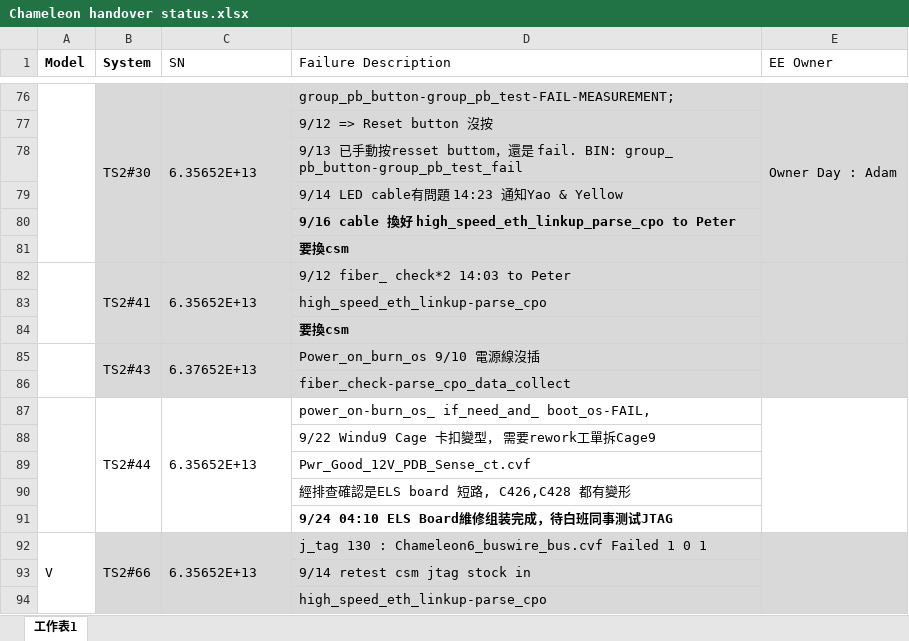
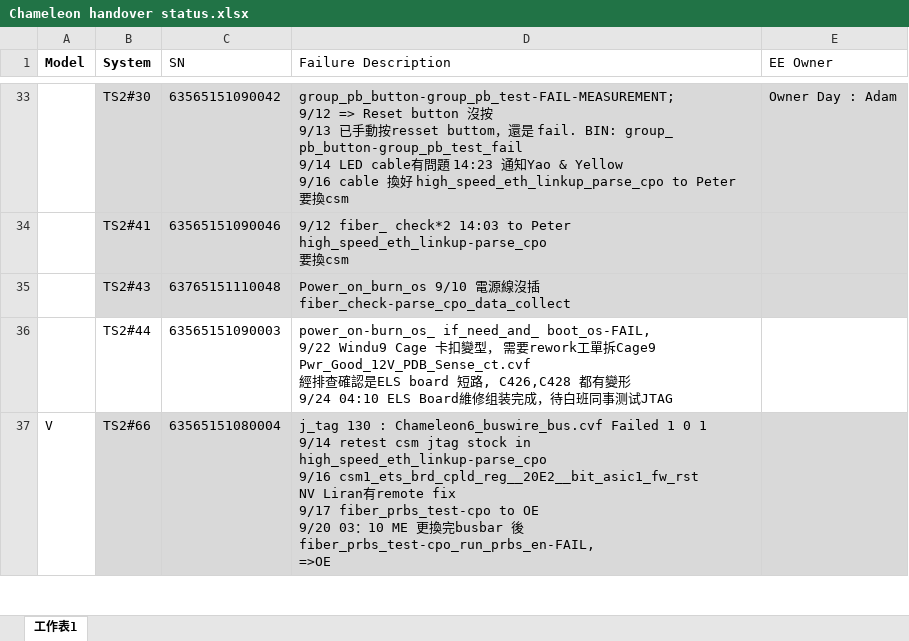
Before and after one commit to Kim-SWRD/Chameleon_test, an Excel workbook: Chameleon handover status.xlsx, sheet 工作表1, drawn as a sheet; only a part is shown, gaps mark what is left out; values as stored, in another font and other column widths than the file's, no borders; charts and pictures not drawn; removed rows and columns are numbered as before the commit, all else as after; ↵ is a line break in a cell; the diff covers the shown part only; the diff names each change by its address in the sheet, - before the commit and + after, or states it on an @@ line.

```diff
--- a/Chameleon handover status.xlsx (sheet 工作表1)
+++ b/Chameleon handover status.xlsx (sheet 工作表1)
-A76:A81 merged
-B76:B81 merged
-C33 (SN): 6.35652E+13
+C33 (SN): 63565151090042
-C76:C81 merged
-D33 (Failure Description): group_pb_button-group_pb_test-FAIL-MEASUREMENT;
+D33 (Failure Description): group_pb_button-group_pb_test-FAIL-MEASUREMENT; ↵ 9/12 => Reset button 沒按 ↵ 9/13 已手動按resset buttom，還是 fail. BIN: group_ pb_button-group_pb_test_fail ↵ 9/14 LED cable有問題 14:23 通知Yao & Yellow ↵ 9/16 cable 換好 high_speed_eth_linkup_parse_cpo to Peter ↵ 要換csm
-E76:E81 merged
-row 77:  |  |  | 9/12 => Reset button 沒按
-row 78:  |  |  | 9/13 已手動按resset buttom，還是 fail. BIN: group_ pb_button-group_pb_test_fail
-row 79:  |  |  | 9/14 LED cable有問題 14:23 通知Yao & Yellow
-row 80:  |  |  | 9/16 cable 換好 high_speed_eth_linkup_parse_cpo to Peter
-row 81:  |  |  | 要換csm
-row 82:  | TS2#41 | 6.35652E+13 | 9/12 fiber_ check*2 14:03 to Peter
-row 83:  |  |  | high_speed_eth_linkup-parse_cpo
-row 84:  |  |  | 要換csm
-row 85:  | TS2#43 | 6.37652E+13 | Power_on_burn_os 9/10 電源線沒插
-row 86:  |  |  | fiber_check-parse_cpo_data_collect
-row 87:  | TS2#44 | 6.35652E+13 | power_on-burn_os_ if_need_and_ boot_os-FAIL,
-row 88:  |  |  | 9/22 Windu9 Cage 卡扣變型， 需要rework工單拆Cage9
-row 89:  |  |  | Pwr_Good_12V_PDB_Sense_ct.cvf
-row 90:  |  |  | 經排查確認是ELS board 短路, C426,C428 都有變形
-row 91:  |  |  | 9/24 04:10 ELS Board維修组装完成，待白班同事测试JTAG
+row 34:  | TS2#41 | 63565151090046 | 9/12 fiber_ check*2 14:03 to Peter ↵ high_speed_eth_linkup-parse_cpo ↵ 要換csm
+row 35:  | TS2#43 | 63765151110048 | Power_on_burn_os 9/10 電源線沒插 ↵ fiber_check-parse_cpo_data_collect
+row 36:  | TS2#44 | 63565151090003 | power_on-burn_os_ if_need_and_ boot_os-FAIL, ↵ 9/22 Windu9 Cage 卡扣變型， 需要rework工單拆Cage9 ↵ Pwr_Good_12V_PDB_Sense_ct.cvf ↵ 經排查確認是ELS board 短路, C426,C428 都有變形 ↵ 9/24 04:10 ELS Board維修组装完成，待白班同事测试JTAG
-A92:A100 merged
-B92:B100 merged
-C37 (SN): 6.35652E+13
+C37 (SN): 63565151080004
-C92:C100 merged
-D37 (Failure Description): …0 1
+D37 (Failure Description): …0 1 ↵ 9/14 retest csm jtag stock in ↵ high_speed_eth_linkup-parse_cpo ↵ 9/16 csm1_ets_brd_cpld_reg__20E2__bit_asic1_fw_rst ↵ NV Liran有remote fix ↵ 9/17 fiber_prbs_test-cpo to OE ↵ 9/20 03：10 ME 更換完busbar 後 ↵ fiber_prbs_test-cpo_run_prbs_en-FAIL, ↵ =>OE
-E92:E100 merged
-row 93:  |  |  | 9/14 retest csm jtag stock in
-row 94:  |  |  | high_speed_eth_linkup-parse_cpo
```
Also changed, not shown: other rows of this sheet, charts or pictures.
